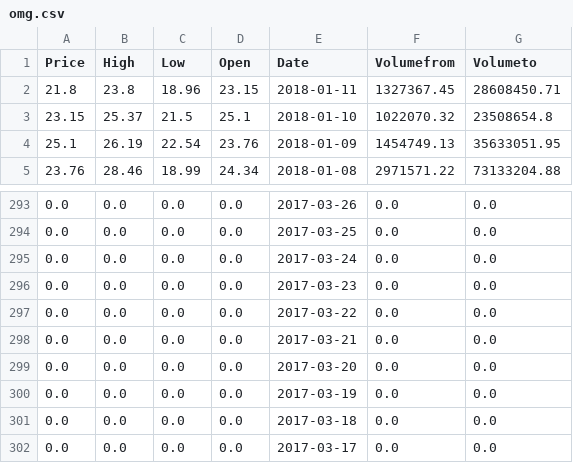
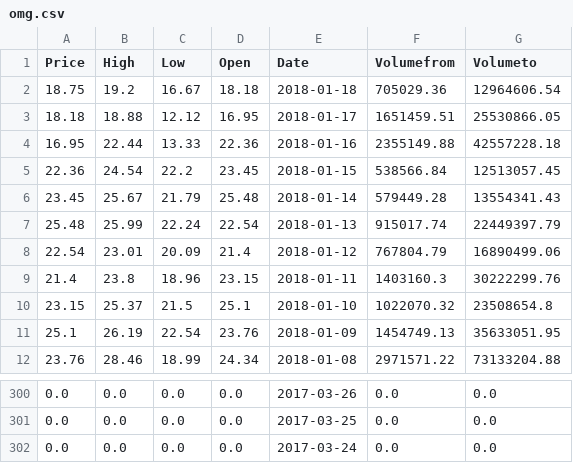
Before and after one commit to Raudaschl/historical_crypto_trade_simulator, a CSV file: omg.csv, drawn as a sheet; only a part is shown, gaps mark what is left out.

```diff
--- a/omg.csv
+++ b/omg.csv
@@ -1,3 +1,10 @@
 Price,High,Low,Open,Date,Volumefrom,Volumeto
-21.8,23.8,18.96,23.15,2018-01-11,1327367.45,28608450.71
+18.75,19.2,16.67,18.18,2018-01-18,705029.36,12964606.54
+18.18,18.88,12.12,16.95,2018-01-17,1651459.51,25530866.05
+16.95,22.44,13.33,22.36,2018-01-16,2355149.88,42557228.18
+22.36,24.54,22.2,23.45,2018-01-15,538566.84,12513057.45
+23.45,25.67,21.79,25.48,2018-01-14,579449.28,13554341.43
+25.48,25.99,22.24,22.54,2018-01-13,915017.74,22449397.79
+22.54,23.01,20.09,21.4,2018-01-12,767804.79,16890499.06
+21.4,23.8,18.96,23.15,2018-01-11,1403160.3,30222299.76
 23.15,25.37,21.5,25.1,2018-01-10,1022070.32,23508654.8
@@ -295,8 +302 @@ Price,High,Low,Open,Date,Volumefrom,Volumeto
 0.0,0.0,0.0,0.0,2017-03-24,0.0,0.0
-0.0,0.0,0.0,0.0,2017-03-23,0.0,0.0
-0.0,0.0,0.0,0.0,2017-03-22,0.0,0.0
-0.0,0.0,0.0,0.0,2017-03-21,0.0,0.0
-0.0,0.0,0.0,0.0,2017-03-20,0.0,0.0
-0.0,0.0,0.0,0.0,2017-03-19,0.0,0.0
-0.0,0.0,0.0,0.0,2017-03-18,0.0,0.0
-0.0,0.0,0.0,0.0,2017-03-17,0.0,0.0
```
Also changed, not shown: bat.csv, bch.csv, 14 other files.
